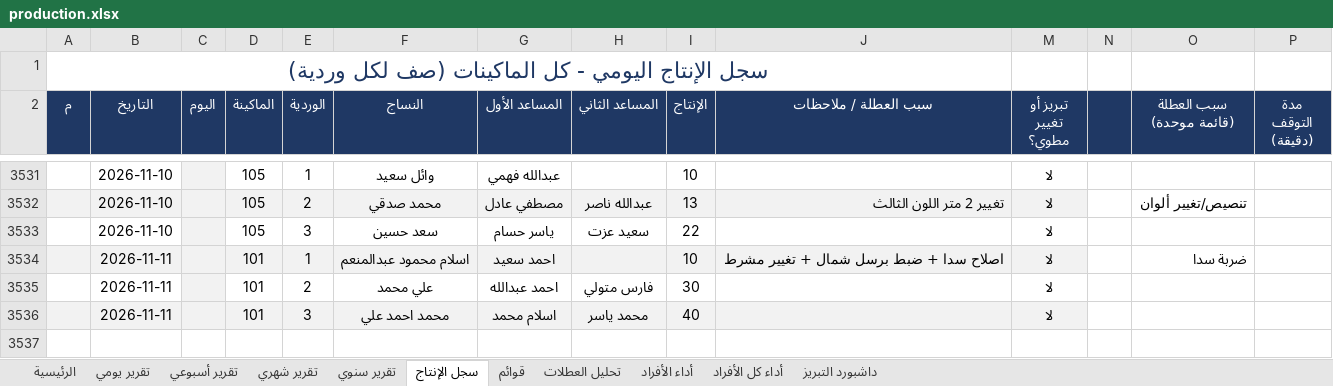
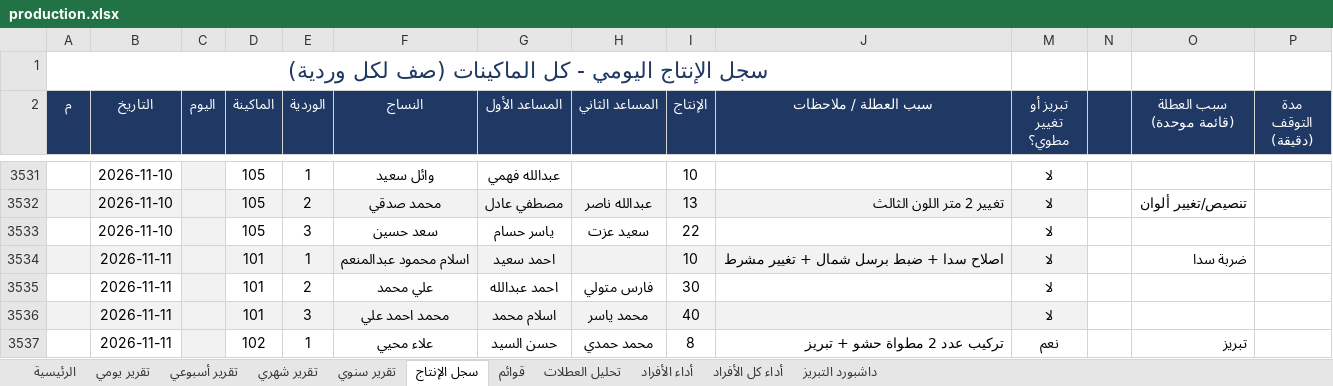
Before and after one commit to alucarderor-cpu/Daily-Production-Report, an Excel workbook: production.xlsx, sheet سجل الإنتاج, drawn as a sheet; only a part is shown, gaps mark what is left out; values as stored, in another font and other column widths than the file's, no borders; conditional formats not drawn; the diff names each change by its address in the sheet, - before the commit and + after, or states it on an @@ line.

Commit message:
apply production entries

```diff
--- a/production.xlsx (sheet سجل الإنتاج)
+++ b/production.xlsx (sheet سجل الإنتاج)
+row 3537:  | 2026-11-11 |  | 102 | 1 | علاء محيي | حسن السيد | محمد حمدي | 8 | تركيب عدد 2 مطواة حشو + تبريز | نعم |  | تبريز
```
Also changed, not shown: 1 other file.
